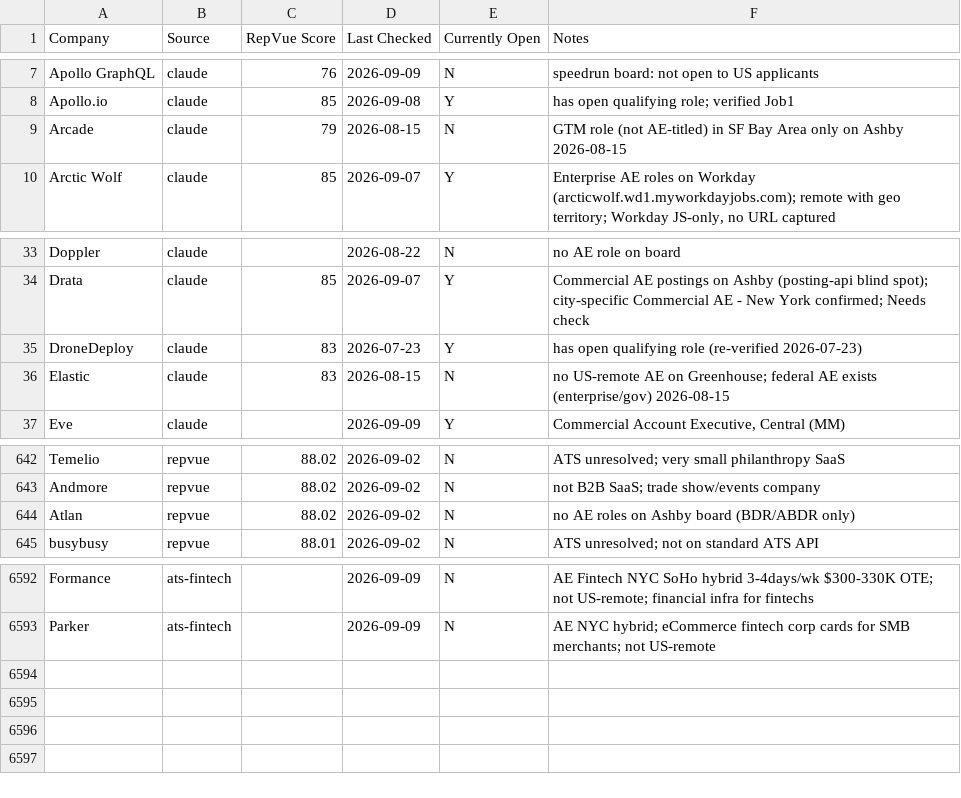
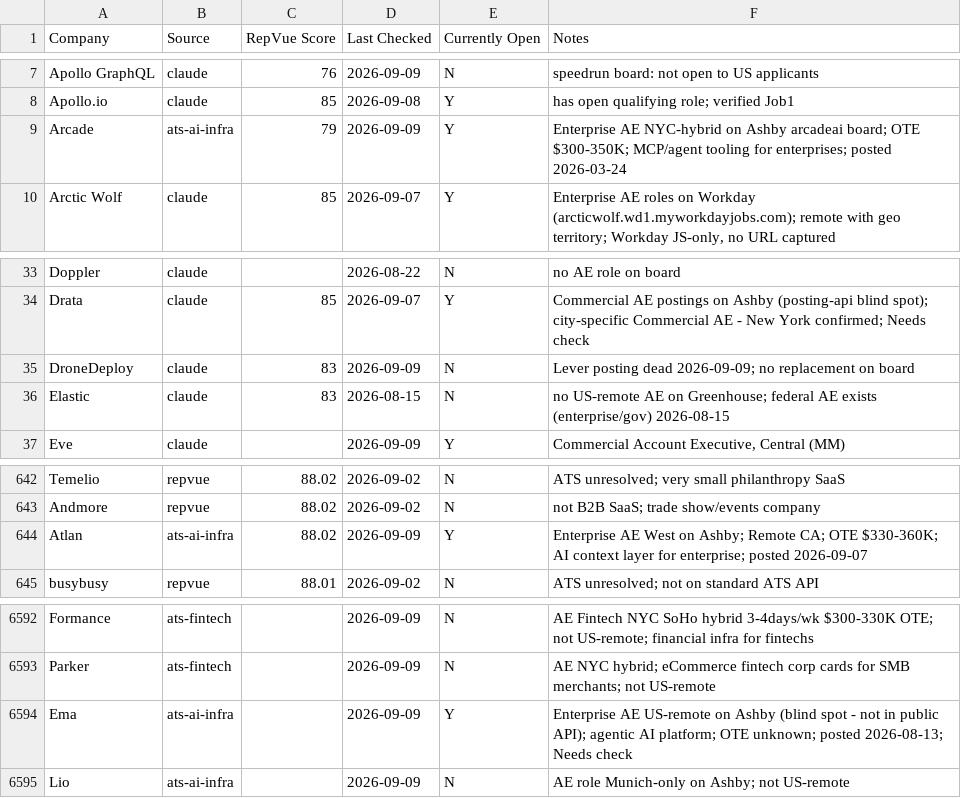
Before and after one commit to eric-hastie/remote-ae-job-hunt, a CSV file: data/claude_universe.csv, drawn as a sheet; only a part is shown, gaps mark what is left out.

```diff
--- a/data/claude_universe.csv
+++ b/data/claude_universe.csv
@@ -8,3 +8,3 @@ Apollo GraphQL,claude,76,2026-09-09,N,speedrun board: not open to US applicants
 Apollo.io,claude,85,2026-09-08,Y,has open qualifying role; verified Job1
-Arcade,claude,79,2026-08-15,N,GTM role (not AE-titled) in SF Bay Area only on Ashby 2026-08-15
+Arcade,ats-ai-infra,79,2026-09-09,Y,Enterprise AE NYC-hybrid on Ashby arcadeai board; OTE $300-350K; MCP/agent tooling for enterprises; posted 2026-03-24
 Arctic Wolf,claude,85,2026-09-07,Y,"Enterprise AE roles on Workday (arcticwolf.wd1.myworkdayjobs.com); remote with geo territory; Workday JS-only, no URL captured"
@@ -34,3 +34,3 @@ Doppler,claude,,2026-08-22,N,no AE role on board
 Drata,claude,85,2026-09-07,Y,Commercial AE postings on Ashby (posting-api blind spot); city-specific Commercial AE - New York confirmed; Needs check
-DroneDeploy,claude,83,2026-07-23,Y,has open qualifying role (re-verified 2026-07-23)
+DroneDeploy,claude,83,2026-09-09,N,Lever posting dead 2026-09-09; no replacement on board
 Elastic,claude,83,2026-08-15,N,no US-remote AE on Greenhouse; federal AE exists (enterprise/gov) 2026-08-15
@@ -643,3 +643,3 @@ Temelio,repvue,88.02,2026-09-02,N,ATS unresolved; very small philanthropy SaaS
 Andmore,repvue,88.02,2026-09-02,N,not B2B SaaS; trade show/events company
-Atlan,repvue,88.02,2026-09-02,N,no AE roles on Ashby board (BDR/ABDR only)
+Atlan,ats-ai-infra,88.02,2026-09-09,Y,Enterprise AE West on Ashby; Remote CA; OTE $330-360K; AI context layer for enterprise; posted 2026-09-07
 busybusy,repvue,88.01,2026-09-02,N,ATS unresolved; not on standard ATS API
@@ -6593 +6593,3 @@ Formance,ats-fintech,,2026-09-09,N,AE Fintech NYC SoHo hybrid 3-4days/wk $300-33
 Parker,ats-fintech,,2026-09-09,N,AE NYC hybrid; eCommerce fintech corp cards for SMB merchants; not US-remote
+Ema,ats-ai-infra,,2026-09-09,Y,Enterprise AE US-remote on Ashby (blind spot - not in public API); agentic AI platform; OTE unknown; posted 2026-08-13; Needs check
+Lio,ats-ai-infra,,2026-09-09,N,AE role Munich-only on Ashby; not US-remote
```
Also changed, not shown: data/2026-09-09.csv, data/latest.csv, 5 other files.
